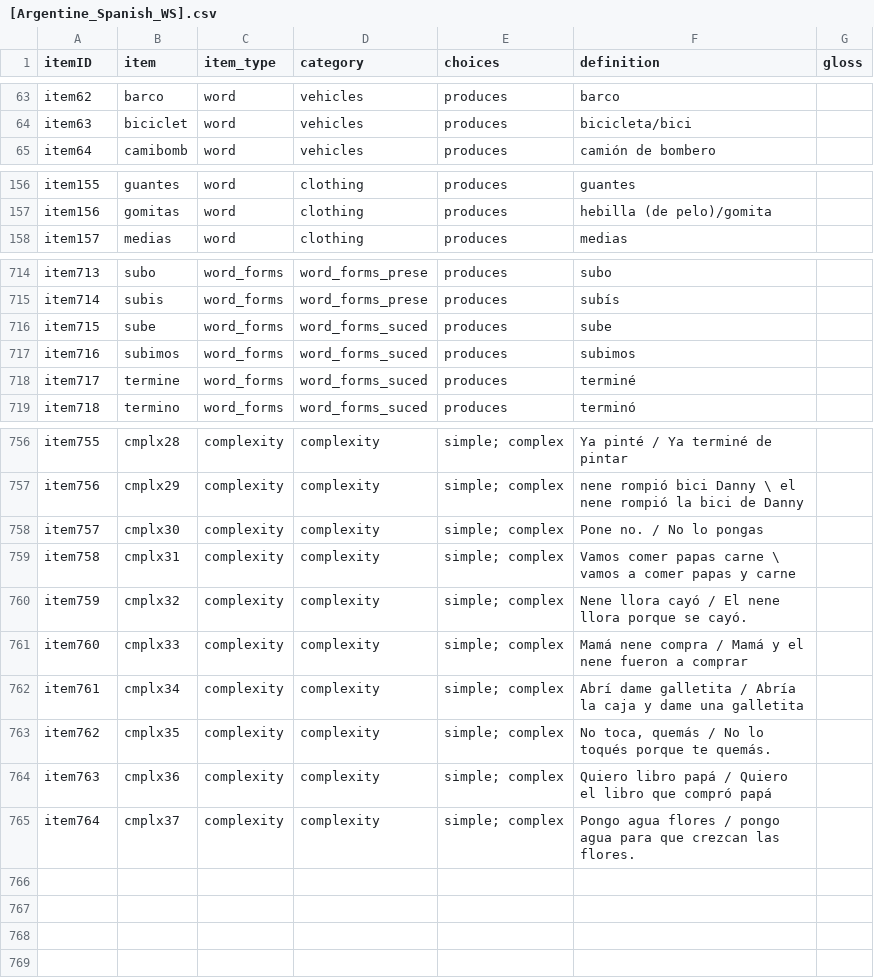
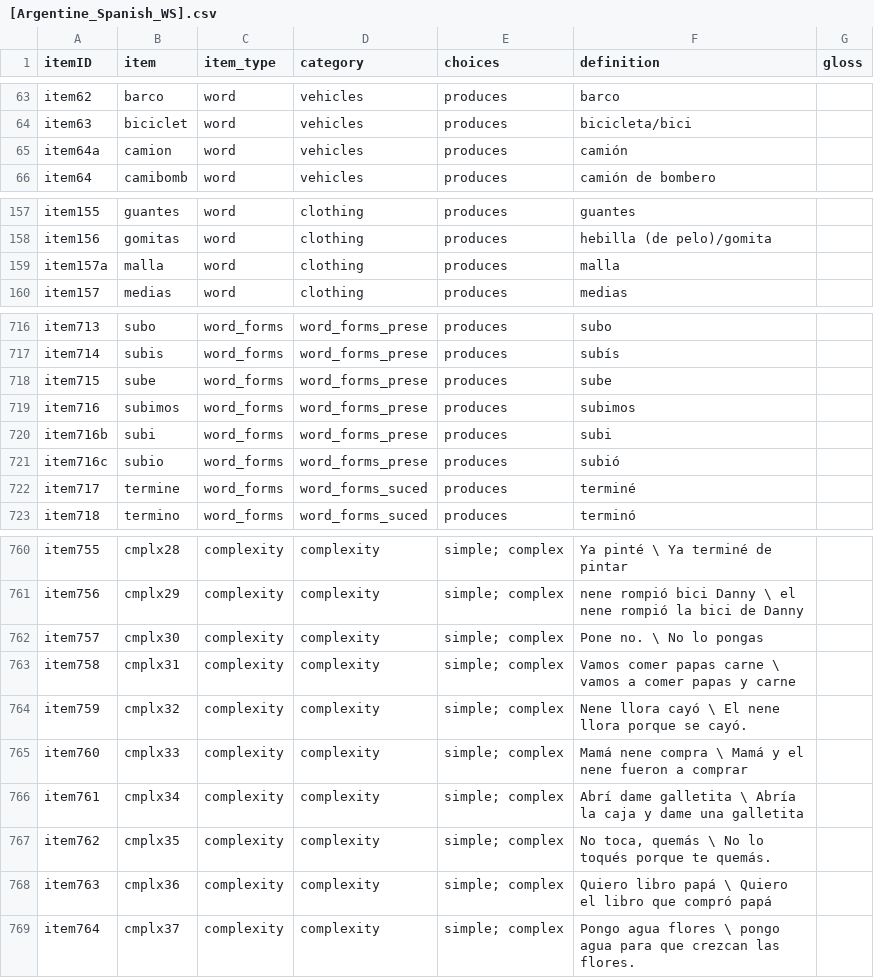
Before and after one commit to langcog/web-cdi, a CSV file: webcdi/cdi_form_csv/cdi_forms/[Argentine_Spanish_WS].csv, drawn as a sheet; only a part is shown, gaps mark what is left out; addresses are those after the commit; the diff covers the shown part only; the diff names each change by its address in the sheet, - before the commit and + after, or states it on an @@ line.

```diff
--- a/webcdi/cdi_form_csv/cdi_forms/[Argentine_Spanish_WS].csv
+++ b/webcdi/cdi_form_csv/cdi_forms/[Argentine_Spanish_WS].csv
+row 65: item64a | camion | word | vehicles | produces | camión
+row 159: item157a | malla | word | clothing | produces | malla
-D718:D719 (category): word_forms_suced
+D718:D719 (category): word_forms_prese
+row 720: item716b | subi | word_forms | word_forms_prese | produces | subi
+row 721: item716c | subio | word_forms | word_forms_prese | produces | subió
-F760 (definition): Ya pinté / Ya terminé de pintar
+F760 (definition): Ya pinté \ Ya terminé de pintar
-F762 (definition): Pone no. / No lo pongas
+F762 (definition): Pone no. \ No lo pongas
-F764 (definition): …llora cayó / El nene…
+F764 (definition): …llora cayó \ El nene…
-F765 (definition): …nene compra / Mamá y…
+F765 (definition): …nene compra \ Mamá y…
-F766 (definition): …dame galletita / Abría la…
+F766 (definition): …dame galletita \ Abría la…
-F767 (definition): …toca, quemás / No lo…
+F767 (definition): …toca, quemás \ No lo…
-F768 (definition): …libro papá / Quiero el…
+F768 (definition): …libro papá \ Quiero el…
-F769 (definition): …agua flores / pongo agua…
+F769 (definition): …agua flores \ pongo agua…
```
Also changed, not shown: 27 edited cells elsewhere in this file, 8 other files.
